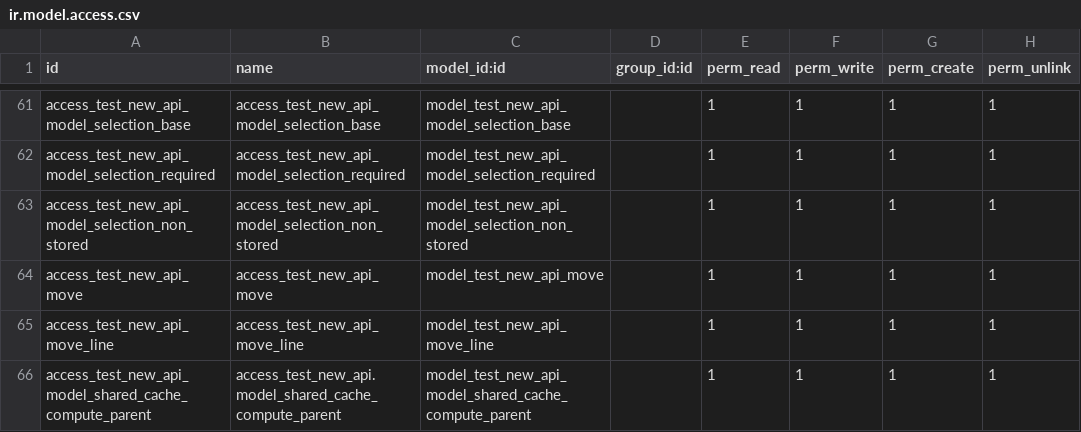
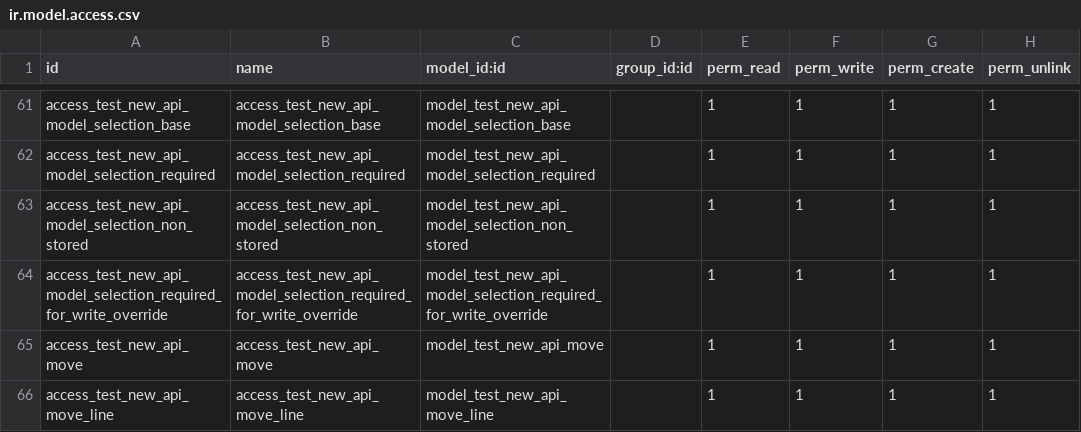
Before and after one commit to odoochina-dev/odoo14-releases, a CSV file: odoo14_latest/odoo/addons/test_new_api/security/ir.model.access.csv, drawn as a sheet; only a part is shown, gaps mark what is left out; the shorter side is filled out with more unchanged rows.

Commit message:
odoo_14.0.20210311.tar.gz

```diff
--- a/odoo14_latest/odoo/addons/test_new_api/security/ir.model.access.csv
+++ b/odoo14_latest/odoo/addons/test_new_api/security/ir.model.access.csv
@@ -63,2 +63,3 @@ access_test_new_api_model_selection_required,access_test_new_api_model_selection
 access_test_new_api_model_selection_non_stored,access_test_new_api_model_selection_non_stored,model_test_new_api_model_selection_non_stored,,1,1,1,1
+access_test_new_api_model_selection_required_for_write_override,access_test_new_api_model_selection_required_for_write_override,model_test_new_api_model_selection_required_for_write_override,,1,1,1,1
 access_test_new_api_move,access_test_new_api_move,model_test_new_api_move,,1,1,1,1
```
Also changed, not shown: 19 other files.
